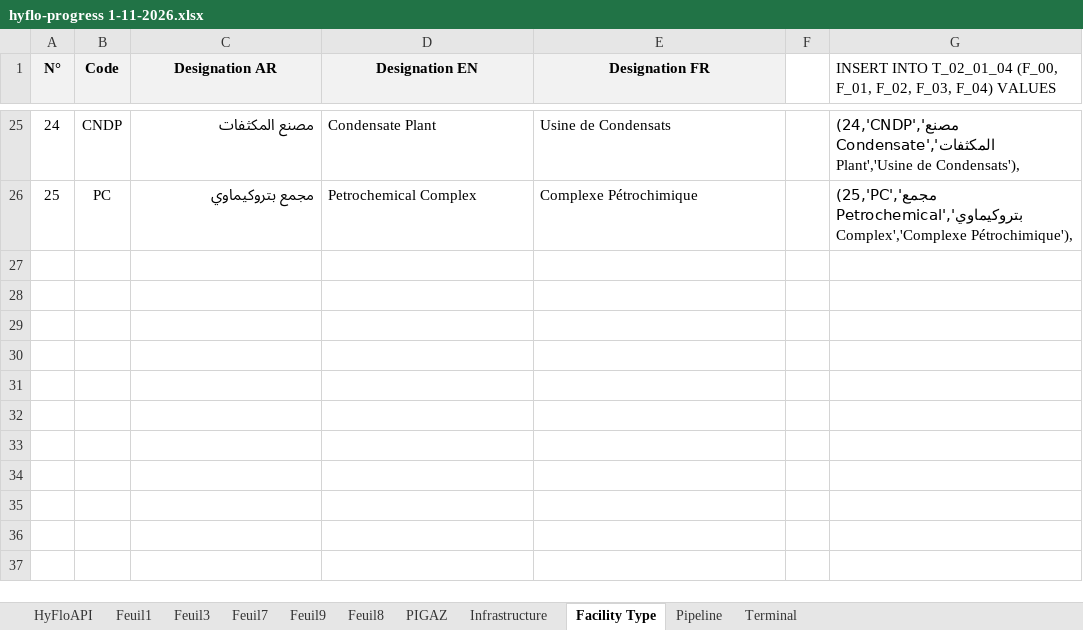
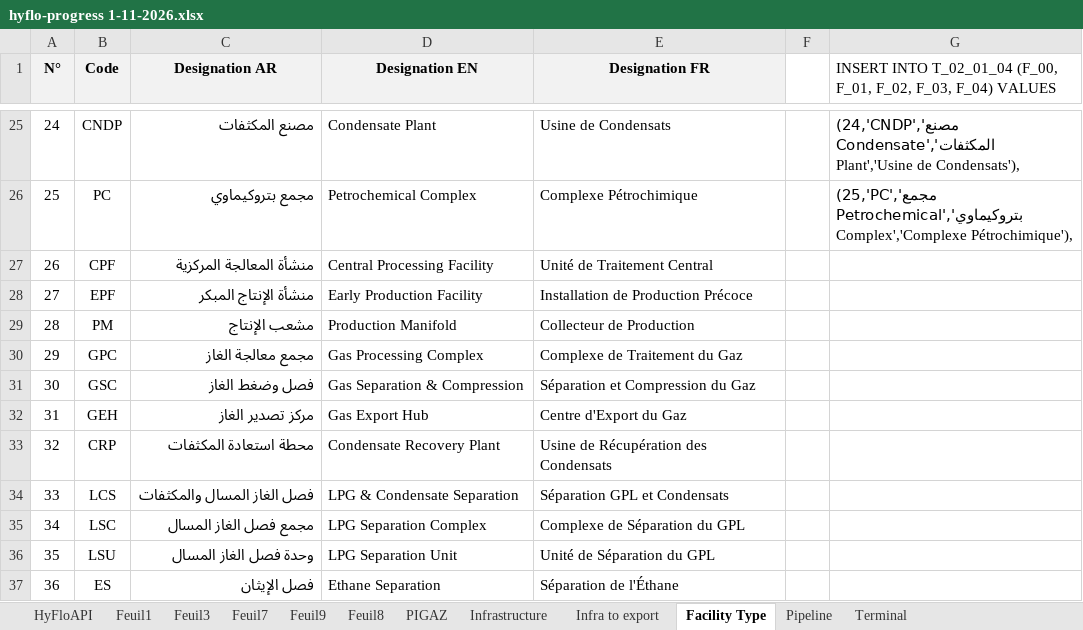
Before and after one commit to CHOUABBIA-AMINE/HyFloAPI, an Excel workbook: src/main/resources/hyflo-progress 1-11-2026.xlsx, sheet Facility Type, drawn as a sheet; only a part is shown, gaps mark what is left out; values as stored, in another font and other column widths than the file's, no borders; the diff names each change by its address in the sheet, - before the commit and + after, or states it on an @@ line.

```diff
--- a/src/main/resources/hyflo-progress 1-11-2026.xlsx (sheet Facility Type)
+++ b/src/main/resources/hyflo-progress 1-11-2026.xlsx (sheet Facility Type)
+sheet tab: Infra to export
+row 27: 26 | CPF | منشأة المعالجة المركزية | Central Processing Facility | Unité de Traitement Central
+row 28: 27 | EPF | منشأة الإنتاج المبكر | Early Production Facility | Installation de Production Précoce
+row 29: 28 | PM | مشعب الإنتاج | Production Manifold | Collecteur de Production
+row 30: 29 | GPC | مجمع معالجة الغاز | Gas Processing Complex | Complexe de Traitement du Gaz
+row 31: 30 | GSC | فصل وضغط الغاز | Gas Separation & Compression | Séparation et Compression du Gaz
+row 32: 31 | GEH | مركز تصدير الغاز | Gas Export Hub | Centre d'Export du Gaz
+row 33: 32 | CRP | محطة استعادة المكثفات | Condensate Recovery Plant | Usine de Récupération des Condensats
+row 34: 33 | LCS | فصل الغاز المسال والمكثفات | LPG & Condensate Separation | Séparation GPL et Condensats
+row 35: 34 | LSC | مجمع فصل الغاز المسال | LPG Separation Complex | Complexe de Séparation du GPL
+row 36: 35 | LSU | وحدة فصل الغاز المسال | LPG Separation Unit | Unité de Séparation du GPL
+row 37: 36 | ES | فصل الإيثان | Ethane Separation | Séparation de l'Éthane
```
Also changed, not shown: sheet Infrastructure, 7 other files.
